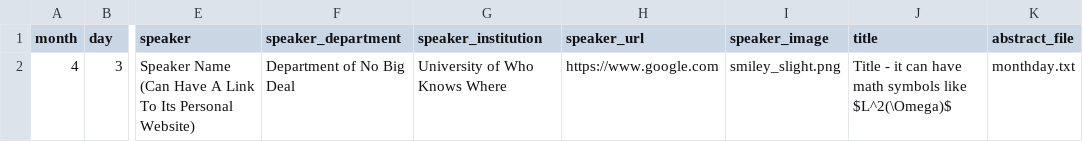
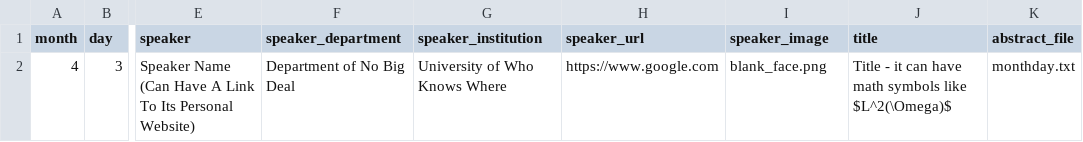
Before and after one commit to giorgiobornia/events, a CSV file: examples/discipline/2019/semester/events.csv, drawn as a sheet; only a part is shown, gaps mark what is left out; the diff names each change by its address in the sheet, - before the commit and + after, or states it on an @@ line.

Commit message:
Another default image, more oriented to general events

```diff
--- a/examples/discipline/2019/semester/events.csv
+++ b/examples/discipline/2019/semester/events.csv
-I2 (speaker_image): smiley_slight.png
+I2 (speaker_image): blank_face.png
```
Also changed, not shown: 4 other files.
